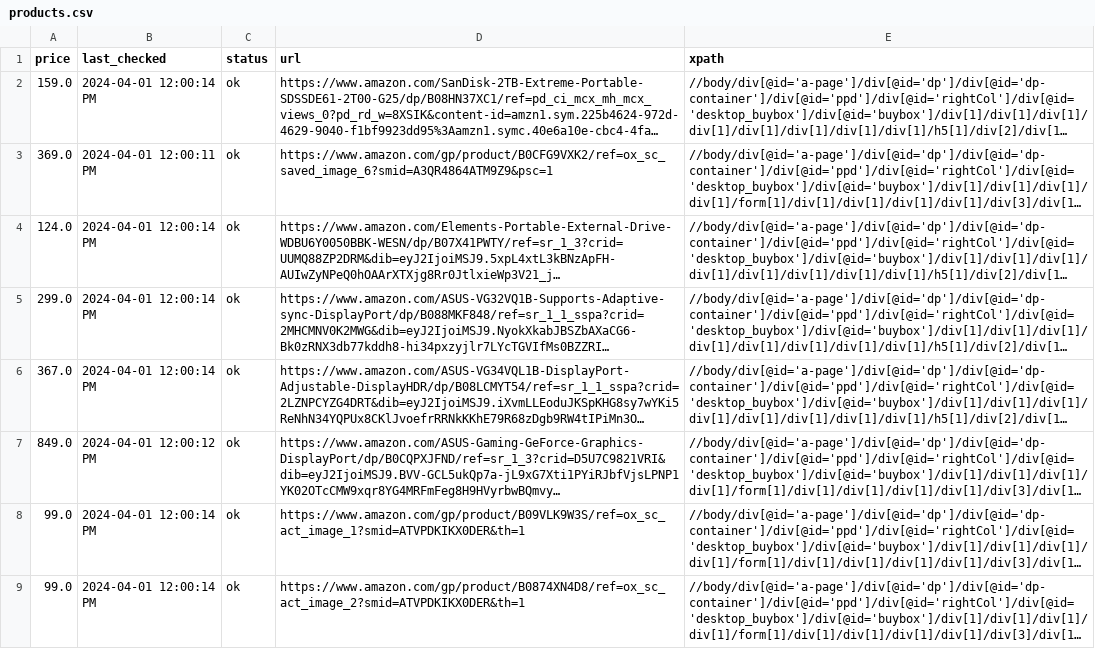
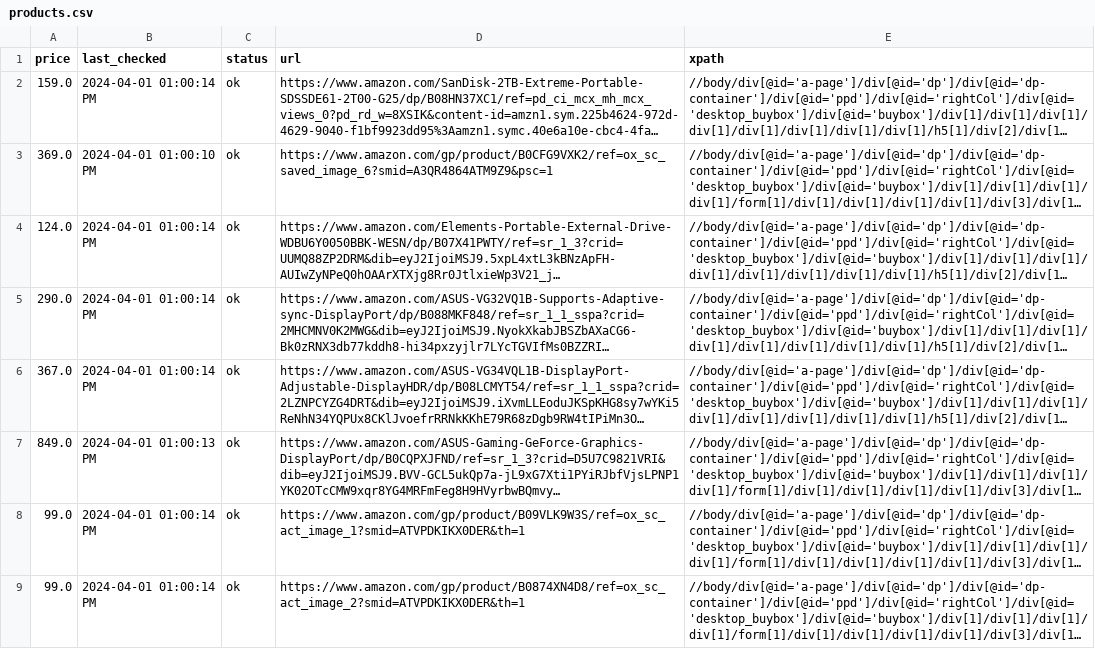
Before and after one commit to misranrifat/price-tracker, a CSV file: products.csv, drawn as a sheet; long unchanged cells end in …; the diff names each change by its address in the sheet, - before the commit and + after, or states it on an @@ line.

Commit message:
Updating products.csv and app.log

```diff
--- a/products.csv
+++ b/products.csv
-B2 (last_checked): 2024-04-01 12:00:14 PM
+B2 (last_checked): 2024-04-01 01:00:14 PM
-B3 (last_checked): 2024-04-01 12:00:11 PM
+B3 (last_checked): 2024-04-01 01:00:10 PM
-B4:B6 (last_checked): 2024-04-01 12:00:14 PM
+B4:B6 (last_checked): 2024-04-01 01:00:14 PM
-A5 (price): 299.0
+A5 (price): 290.0
-B7 (last_checked): 2024-04-01 12:00:12 PM
+B7 (last_checked): 2024-04-01 01:00:13 PM
-B8:B9 (last_checked): 2024-04-01 12:00:14 PM
+B8:B9 (last_checked): 2024-04-01 01:00:14 PM
```
Also changed, not shown: 1 other file.
